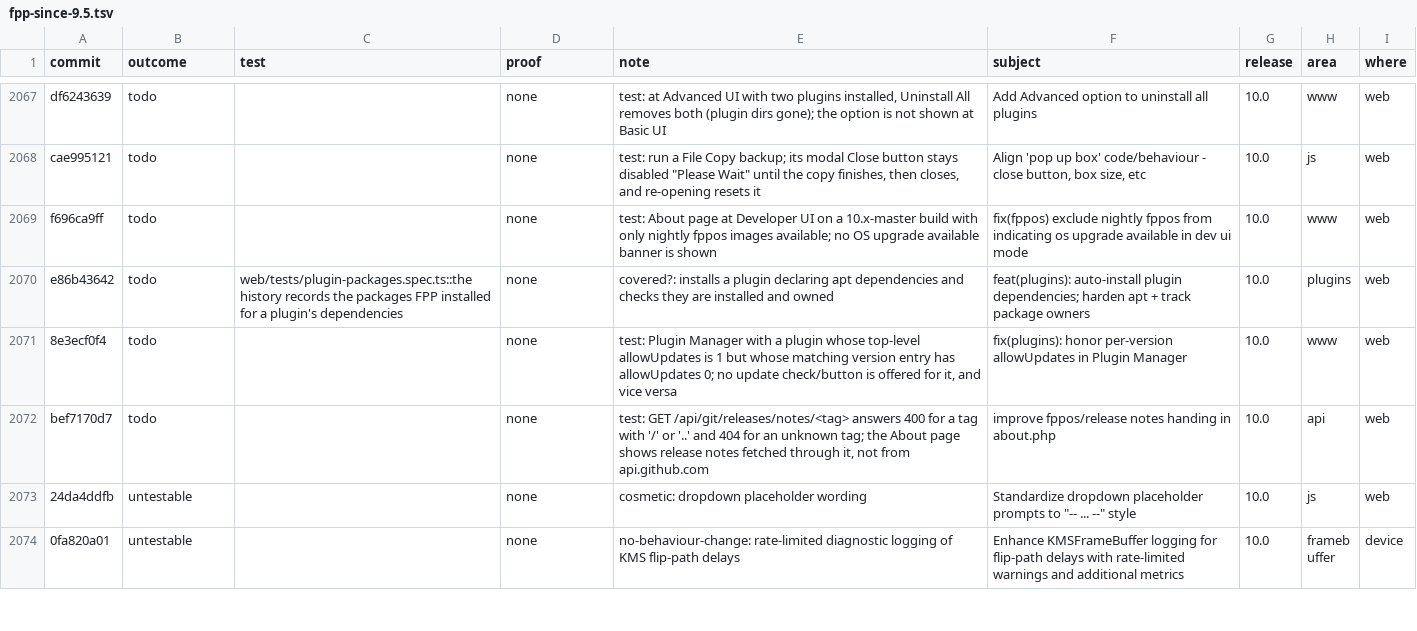
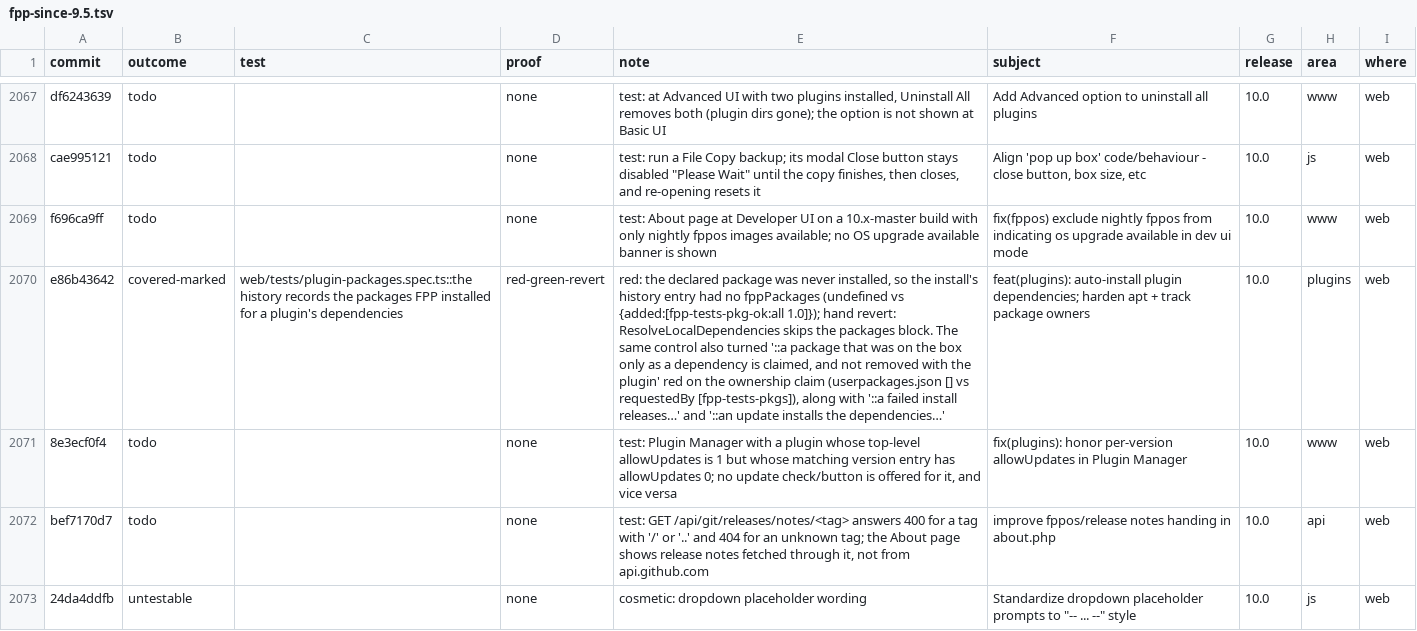
Before and after one commit to FalconChristmas/fpp-tests, a TSV file: ledger/fpp-since-9.5.tsv, drawn as a sheet; only a part is shown, gaps mark what is left out; the shorter side is filled out with more unchanged rows; the diff covers the shown part only; the diff names each change by its address in the sheet, - before the commit and + after, or states it on an @@ line.

```diff
--- a/ledger/fpp-since-9.5.tsv
+++ b/ledger/fpp-since-9.5.tsv
-B2070 (outcome): todo
+B2070 (outcome): covered-marked
-D2070 (proof): none
+D2070 (proof): red-green-revert
-E2070 (note): covered?: installs a plugin declaring apt dependencies and checks they are installed and owned
+E2070 (note): red: the declared package was never installed, so the install's history entry had no fppPackages (undefined vs {added:[fpp-tests-pkg-ok:all 1.0]}); hand revert: ResolveLocalDependencies skips the packages block. The same control also turned '::a package that was on the box only as a dependency is claimed, and not removed with the plugin' red on the ownership claim (userpackages.json [] vs requestedBy [fpp-tests-pkgs]), along with '::a failed install releases…' and '::an update installs the dependencies…'
```
Also changed, not shown: 37 edited cells elsewhere in this file.
